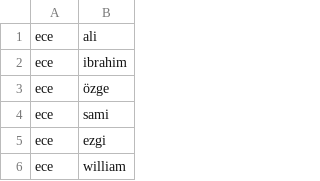
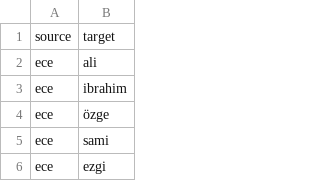
Before and after one commit to suatatan/network-analysis-lecture, a CSV file: data/03.csv, drawn as a sheet; only a part is shown; the shorter side is filled out with more unchanged rows.

```diff
--- a/data/03.csv
+++ b/data/03.csv
@@ -1 +1,2 @@
+source,target
 ece,ali
```
Also changed, not shown: 2 other files.
